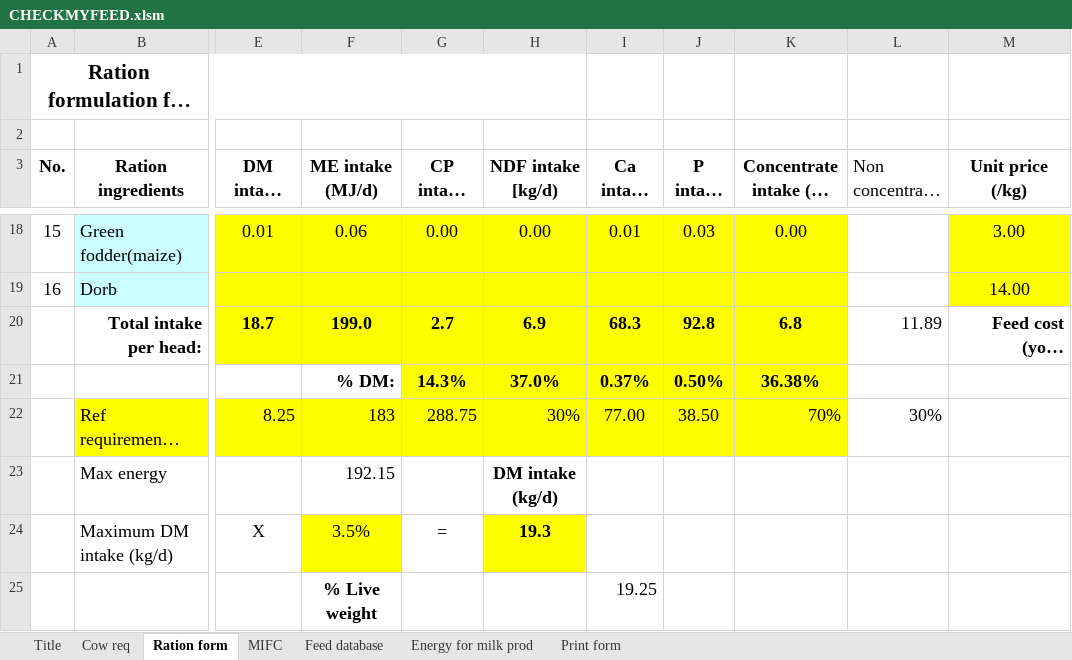
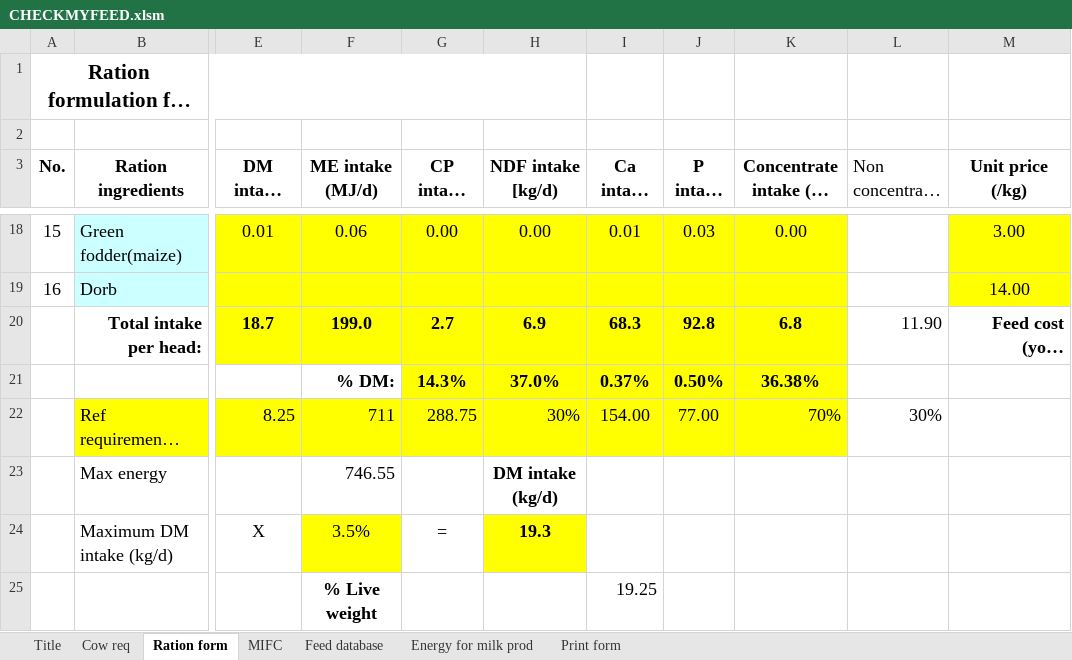
Before and after one commit to fineoutput/agriculture, an Excel workbook: assets/excel/CHECKMYFEED.xlsm, sheet Ration form, drawn as a sheet; only a part is shown, gaps mark what is left out; long unchanged cells end in …; values as stored, in another font and other column widths than the file's, no borders; the diff names each change by its address in the sheet, - before the commit and + after, or states it on an @@ line.

```diff
--- a/assets/excel/CHECKMYFEED.xlsm (sheet Ration form)
+++ b/assets/excel/CHECKMYFEED.xlsm (sheet Ration form)
-L20 (Non concentrate intake intake): 11.89
+L20 (Non concentrate intake intake): 11.90
-F22 (ME intake (MJ/d)): 183
+F22 (ME intake (MJ/d)): 711
-I22 (Ca intake (g/d)): 77.00
+I22 (Ca intake (g/d)): 154.00
-J22 (P intake (g/d)): 38.50
+J22 (P intake (g/d)): 77.00
-F23 (ME intake (MJ/d)): 192.15
+F23 (ME intake (MJ/d)): 746.55
```
Also changed, not shown: sheet MIFC, sheet Cow req, sheet Print form, charts or pictures, 2 other files.
